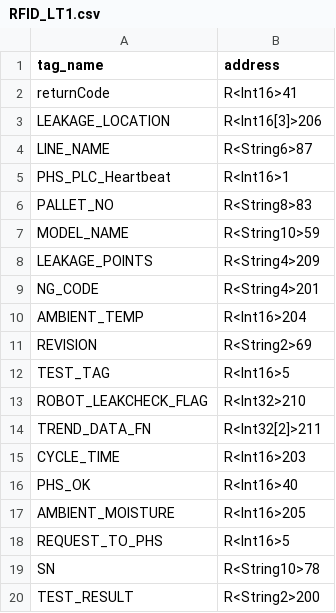
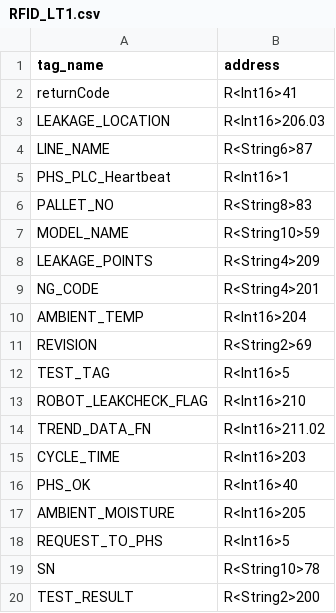
Before and after one commit to FordHBennett/Daikin_Internship_Summer_2024, a CSV file: files/output/mitsubishi/csv/RFID_LT1.csv, drawn as a sheet.

```diff
--- a/files/output/mitsubishi/csv/RFID_LT1.csv
+++ b/files/output/mitsubishi/csv/RFID_LT1.csv
@@ -2,3 +2,3 @@ tag_name,address
 returnCode,R<Int16>41
-LEAKAGE_LOCATION,R<Int16[3]>206
+LEAKAGE_LOCATION,R<Int16>206.03
 LINE_NAME,R<String6>87
@@ -12,4 +12,4 @@ REVISION,R<String2>69
 TEST_TAG,R<Int16>5
-ROBOT_LEAKCHECK_FLAG,R<Int32>210
-TREND_DATA_FN,R<Int32[2]>211
+ROBOT_LEAKCHECK_FLAG,R<Int16>210
+TREND_DATA_FN,R<Int16>211.02
 CYCLE_TIME,R<Int16>203
```
Also changed, not shown: files/output/mitsubishi/csv/FITBasePanConveyor.csv, files/output/mitsubishi/csv/RFID_HIPOT.csv, 25 other files.
